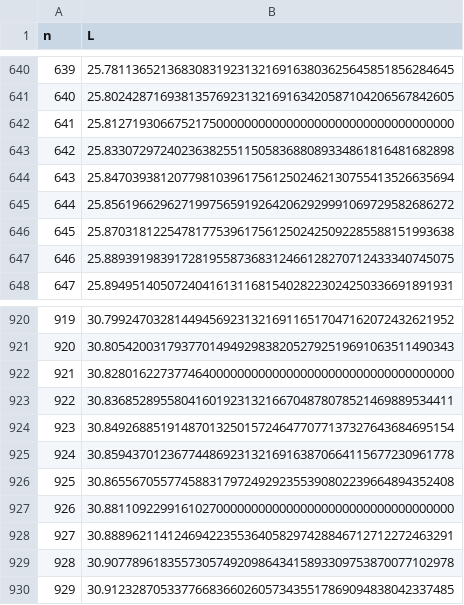
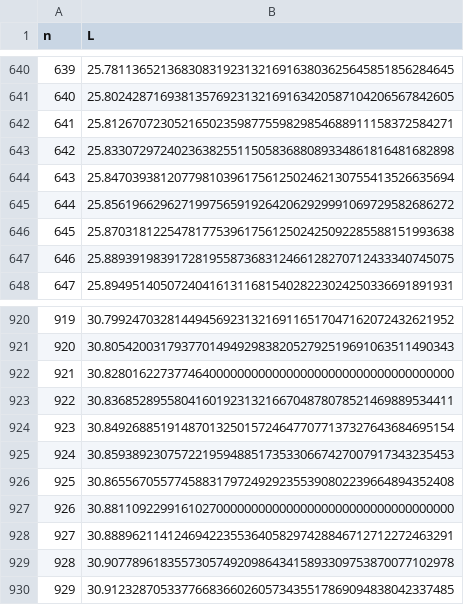
Before and after one commit to bestbryant/claude_code_squaresinsquares, a CSV file: submission_details.csv, drawn as a sheet; only a part is shown, gaps mark what is left out.

```diff
--- a/submission_details.csv
+++ b/submission_details.csv
@@ -641,3 +641,3 @@ n,L
 640,25.80242871693813576923132169163420587104206567842605
-641,25.81271930667521750000000000000000000000000000000000
+641,25.81267072305216502359877559829854688911158372584271
 642,25.83307297240236382551150583688089334861816481682898
@@ -924,3 +924,3 @@ n,L
 923,30.84926885191487013250157246477077137327643684695154
-924,30.85943701236774486923132169163870664115677230961778
+924,30.85938923075722195948851735330667427007917343235453
 925,30.86556705577458831797249292355390802239664894352408
```
Also changed, not shown: 3 other files.
